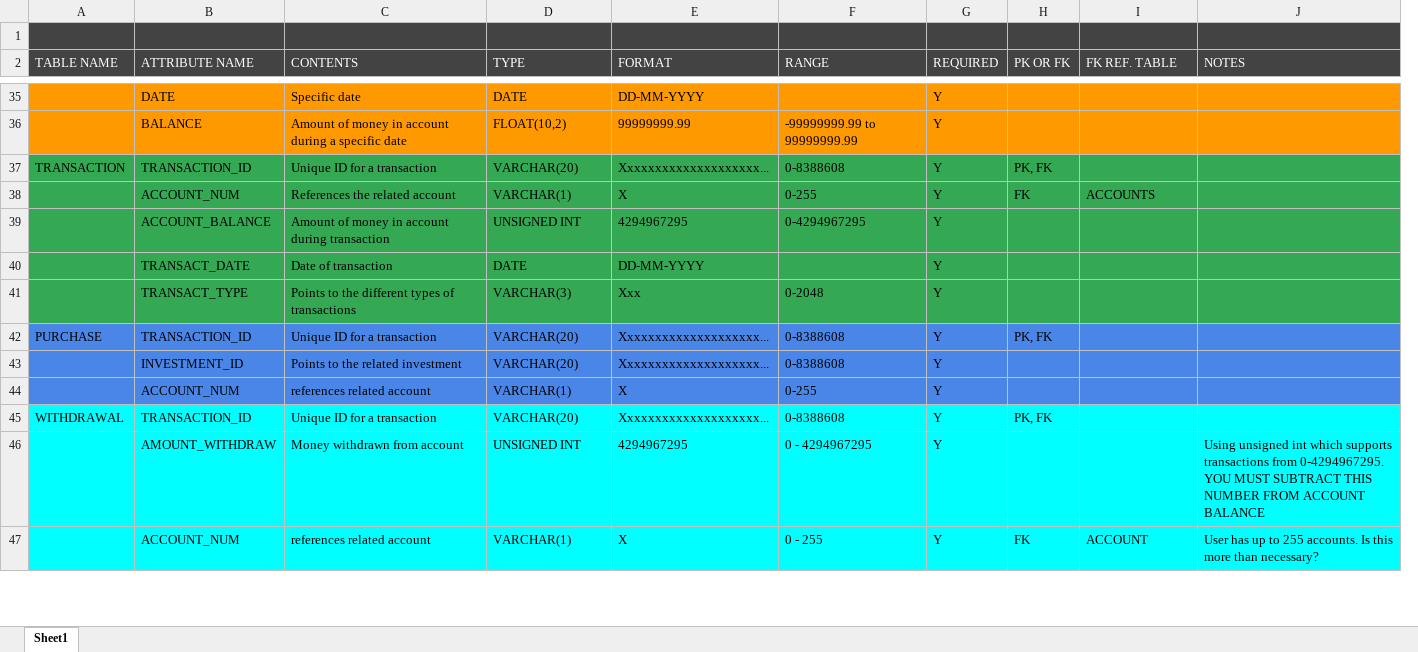
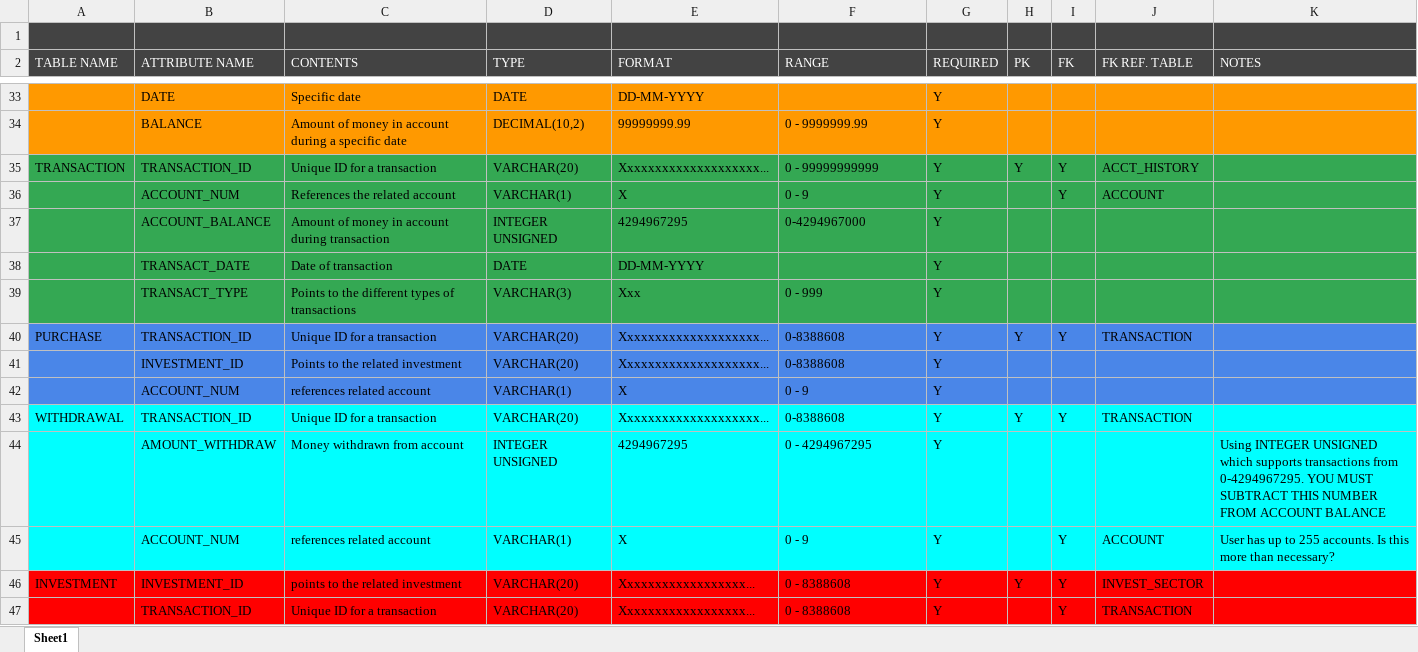
Before and after one commit to a-wallen/PersonalFinanceDatabase, an Excel workbook: initData/datadictionary.xlsx, sheet Sheet1, drawn as a sheet; only a part is shown, gaps mark what is left out; values as stored, in another font and other column widths than the file's, no borders; charts and pictures not drawn; removed rows and columns are numbered as before the commit, all else as after; the diff covers the shown part only; the diff names each change by its address in the sheet, - before the commit and + after, or states it on an @@ line.

```diff
--- a/initData/datadictionary.xlsx (sheet Sheet1)
+++ b/initData/datadictionary.xlsx (sheet Sheet1)
-column H (PK OR FK), rows 37-47: PK, FK | FK |  |  |  | PK, FK |  |  | PK, FK |  | FK
+column H (PK), rows 35-43: Y |  |  |  |  | Y |  |  | Y
+column I (FK), rows 35-45: Y | Y |  |  |  | Y |  |  | Y |  | Y
-D34 (TYPE): FLOAT(10,2)
+D34 (TYPE): DECIMAL(10,2)
-F34 (RANGE): -99999999.99 to 99999999.99
+F34 (RANGE): 0 - 9999999.99
-F35 (RANGE): 0-8388608
+F35 (RANGE): 0 - 99999999999
-J35 (FK REF. TABLE): (empty)
+J35 (FK REF. TABLE): ACCT_HISTORY
-F36 (RANGE): 0-255
+F36 (RANGE): 0 - 9
-J36 (FK REF. TABLE): ACCOUNTS
+J36 (FK REF. TABLE): ACCOUNT
-D37 (TYPE): UNSIGNED INT
+D37 (TYPE): INTEGER UNSIGNED
-F37 (RANGE): 0-4294967295
+F37 (RANGE): 0-4294967000
-F39 (RANGE): 0-2048
+F39 (RANGE): 0 - 999
-J40 (FK REF. TABLE): (empty)
+J40 (FK REF. TABLE): TRANSACTION
-F42 (RANGE): 0-255
+F42 (RANGE): 0 - 9
-J43 (FK REF. TABLE): (empty)
+J43 (FK REF. TABLE): TRANSACTION
-D44 (TYPE): UNSIGNED INT
+D44 (TYPE): INTEGER UNSIGNED
-K44 (NOTES): Using unsigned int which supports…
+K44 (NOTES): Using INTEGER UNSIGNED which supports…
-F45 (RANGE): 0 - 255
+F45 (RANGE): 0 - 9
+row 46: INVESTMENT | INVESTMENT_ID | points to the related investment | VARCHAR(20) | Xxxxxxxxxxxxxxxxxx... | 0 - 8388608 | Y | Y | Y | INVEST_SECTOR
+row 47:  | TRANSACTION_ID | Unique ID for a transaction | VARCHAR(20) | Xxxxxxxxxxxxxxxxxx... | 0 - 8388608 | Y |  | Y | TRANSACTION
```
Also changed, not shown: 4 added rows, 7 removed rows, 76 edited cells and cell formats elsewhere in this sheet, 25 other files.
